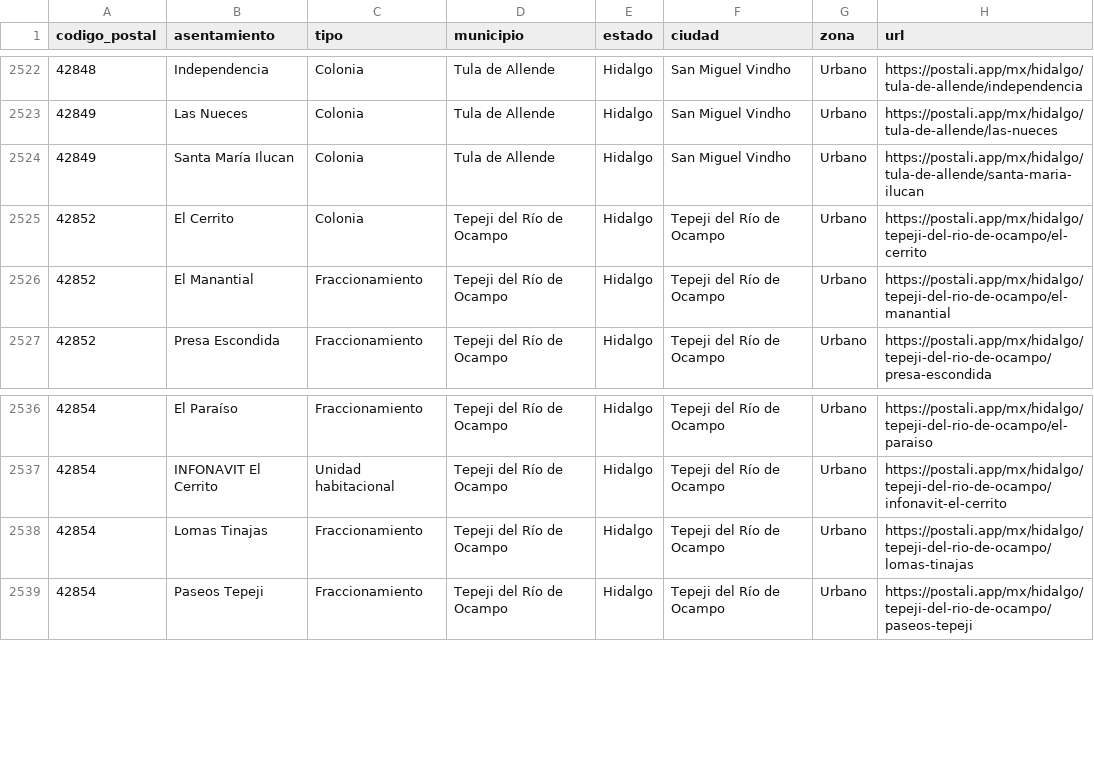
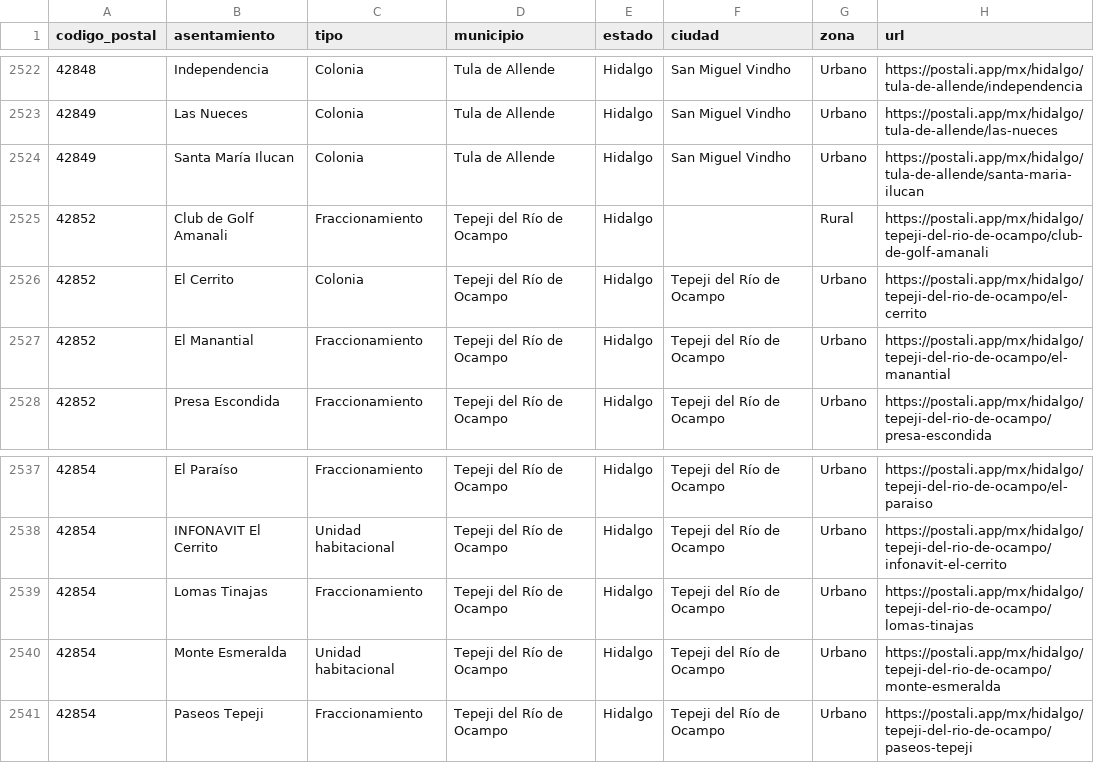
Before and after one commit to gomflo/codigos-postales-mexico, a CSV file: data/mx/por-estado/hidalgo.csv, drawn as a sheet; only a part is shown, gaps mark what is left out; the diff names each change by its address in the sheet, - before the commit and + after, or states it on an @@ line.

```diff
--- a/data/mx/por-estado/hidalgo.csv
+++ b/data/mx/por-estado/hidalgo.csv
+row 2525: 42852 | Club de Golf Amanali | Fraccionamiento | Tepeji del Río de Ocampo | Hidalgo |  | Rural | https://postali.app/mx/hidalgo/tepeji-del-rio-de-ocampo/club-de-golf-amanali
+row 2540: 42854 | Monte Esmeralda | Unidad habitacional | Tepeji del Río de Ocampo | Hidalgo | Tepeji del Río de Ocampo | Urbano | https://postali.app/mx/hidalgo/tepeji-del-rio-de-ocampo/monte-esmeralda
```
Also changed, not shown: data/mx/por-estado/baja-california.csv, data/mx/por-estado/coahuila.csv, 20 other files.
